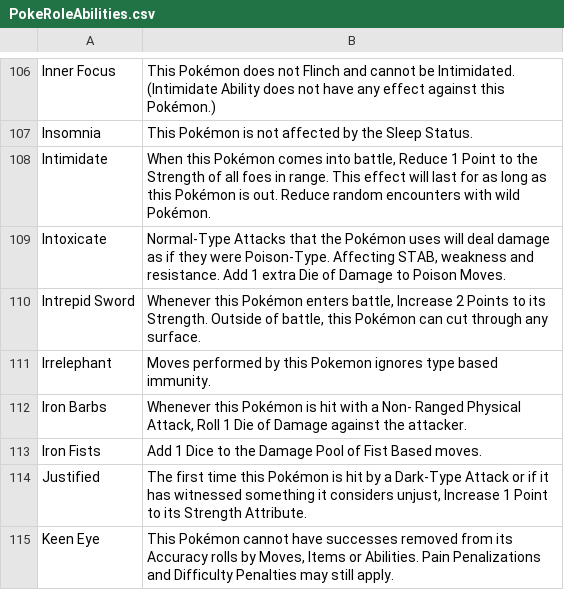
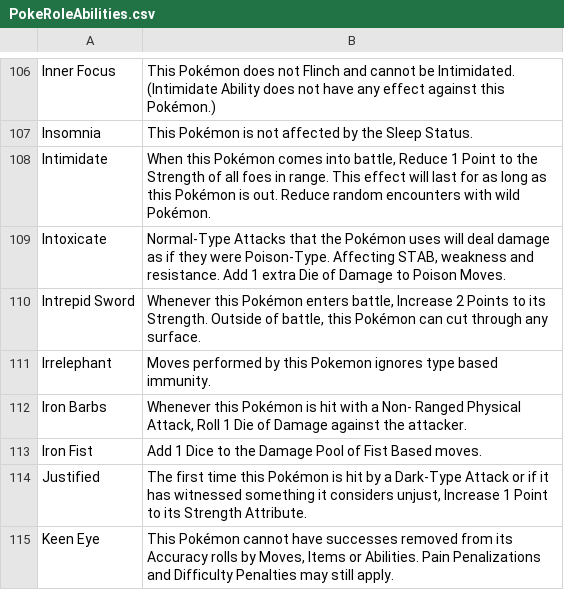
Before and after one commit to XShadeSlayerXx/PokeRole-Discord.py-Base, a CSV file: PokeRoleAbilities.csv, drawn as a sheet; only a part is shown, gaps mark what is left out.

Commit message:
Update PokeRoleAbilities.csv
Fixed Iron Fist

```diff
--- a/PokeRoleAbilities.csv
+++ b/PokeRoleAbilities.csv
@@ -124,3 +124,3 @@ Irrelephant,Moves performed by this Pokemon ignores type based immunity.
 Iron Barbs,"Whenever this Pokémon is hit with a Non- Ranged Physical Attack, Roll 1 Die of Damage against the attacker."
-Iron Fists,Add 1 Dice to the Damage Pool of Fist Based moves.
+Iron Fist,Add 1 Dice to the Damage Pool of Fist Based moves.
 Justified,"The first time this Pokémon is hit by a Dark-Type Attack or if it has witnessed something it considers unjust, Increase 1 Point to its Strength Attribute."
```
